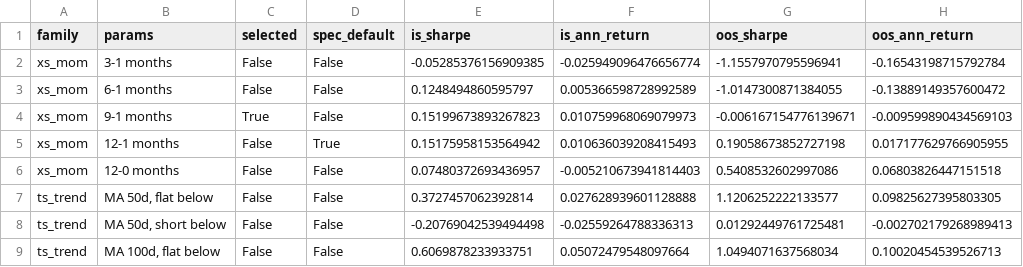
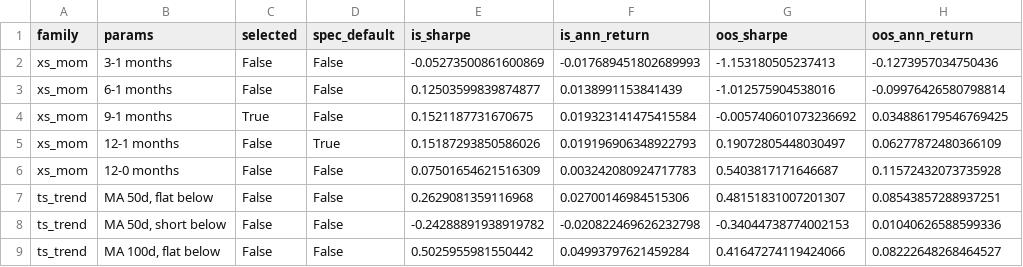
Before and after one commit to SanellaPalangic2/cross-asset-momentum, a CSV file: results/param_grid.csv, drawn as a sheet; only a part is shown; the diff covers the shown part only.

```diff
--- a/results/param_grid.csv
+++ b/results/param_grid.csv
@@ -1,9 +1,9 @@
 family,params,selected,spec_default,is_sharpe,is_ann_return,oos_sharpe,oos_ann_return
-xs_mom,3-1 months,False,False,-0.05285376156909385,-0.025949096476656774,-1.1557970795596941,-0.16543198715792784
-xs_mom,6-1 months,False,False,0.1248494860595797,0.005366598728992589,-1.0147300871384055,-0.13889149357600472
-xs_mom,9-1 months,True,False,0.15199673893267823,0.010759968069079973,-0.006167154776139671,-0.009599890434569103
-xs_mom,12-1 months,False,True,0.15175958153564942,0.010636039208415493,0.19058673852727198,0.017177629766905955
-xs_mom,12-0 months,False,False,0.07480372693436957,-0.005210673941814403,0.5408532602997086,0.06803826447151518
-ts_trend,"MA 50d, flat below",False,False,0.3727457062392814,0.027628939601128888,1.1206252222133577,0.09825627395803305
-ts_trend,"MA 50d, short below",False,False,-0.20769042539494498,-0.02559264788336313,0.01292449761725481,-0.002702179268989413
-ts_trend,"MA 100d, flat below",False,False,0.6069878233933751,0.05072479548097664,1.0494071637568034,0.10020454539526713
+xs_mom,3-1 months,False,False,-0.05273500861600869,-0.017689451802689993,-1.153180505237413,-0.1273957034750436
+xs_mom,6-1 months,False,False,0.12503599839874877,0.0138991153841439,-1.012575904538016,-0.09976426580798814
+xs_mom,9-1 months,True,False,0.1521187731670675,0.019323141475415584,-0.005740601073236692,0.034886179546769425
+xs_mom,12-1 months,False,True,0.15187293850586026,0.019196906348922793,0.19072805448030497,0.06277872480366109
+xs_mom,12-0 months,False,False,0.07501654621516309,0.003242080924717783,0.5403817171646687,0.11572432073735928
+ts_trend,"MA 50d, flat below",False,False,0.2629081359116968,0.02700146984515306,0.48151831007201307,0.08543857288937251
+ts_trend,"MA 50d, short below",False,False,-0.24288891938919782,-0.020822469626232798,-0.34044738774002153,0.01040626588599336
+ts_trend,"MA 100d, flat below",False,False,0.5025955981550442,0.04993797621459284,0.41647274119424066,0.08222648268464527
```
Also changed, not shown: 28 edited cells elsewhere in this file, results/cost_sensitivity.csv, results/performance.csv, 21 other files.
